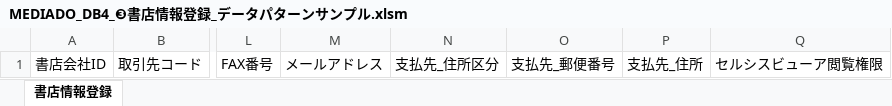
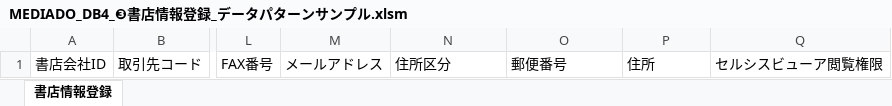
Before and after one commit to mediadotech/InputForm, an Excel workbook: InputForm/MEDIADO_DB4_❸書店情報登録_データパターンサンプル.xlsm, sheet 書店情報登録, drawn as a sheet; only a part is shown, gaps mark what is left out; values as stored, in another font and other column widths than the file's, no borders; the diff names each change by its address in the sheet, - before the commit and + after, or states it on an @@ line.

Commit message:
❸書店情報登録
共有マクロ修正
ファイル項目直し

```diff
--- a/InputForm/MEDIADO_DB4_❸書店情報登録_データパターンサンプル.xlsm (sheet 書店情報登録)
+++ b/InputForm/MEDIADO_DB4_❸書店情報登録_データパターンサンプル.xlsm (sheet 書店情報登録)
-N1: 支払先_住所区分
+N1: 住所区分
-O1: 支払先_郵便番号
+O1: 郵便番号
-P1: 支払先_住所
+P1: 住所
```
Also changed, not shown: InputForm/MEDIADO_DB4_❷出版者登録_データパターンサンプル.xlsm, 5 other files.
